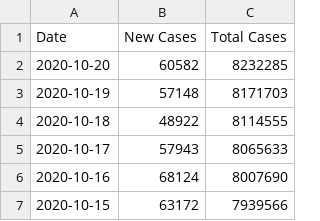
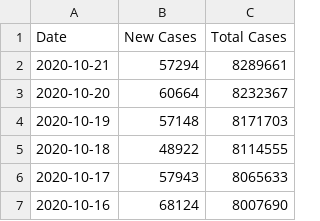
Before and after one commit to rutherford-nj/data-committee.covid-data, a CSV file: data/csv/covid_tracking_us.csv, drawn as a sheet; only a part is shown; the shorter side is filled out with more unchanged rows.

```diff
--- a/data/csv/covid_tracking_us.csv
+++ b/data/csv/covid_tracking_us.csv
@@ -1,3 +1,4 @@
 Date,New Cases,Total Cases
-2020-10-20,60582,8232285
+2020-10-21,57294,8289661
+2020-10-20,60664,8232367
 2020-10-19,57148,8171703
```
Also changed, not shown: data/csv/covid_tracking_nj.csv, data/csv/nytimes_nj_counties.csv, 18 other files.
